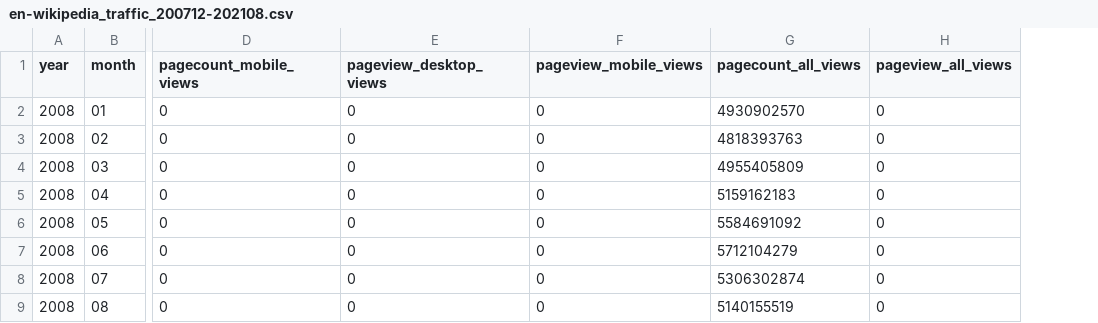
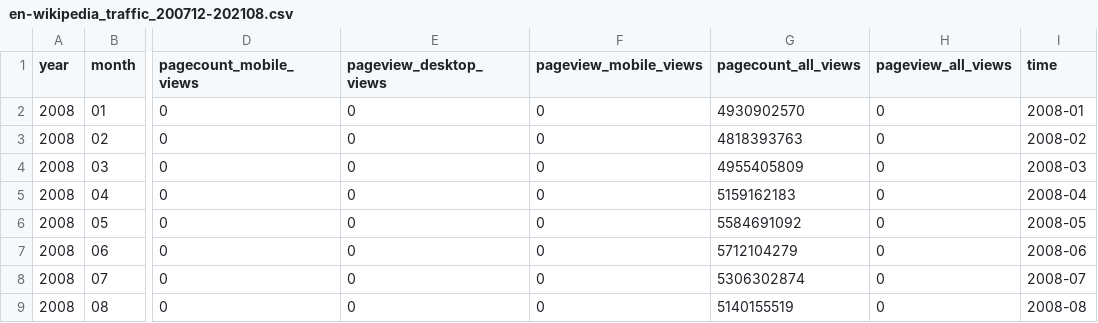
Before and after one commit to tommycqy/data-512-a1, a CSV file: en-wikipedia_traffic_200712-202108.csv, drawn as a sheet; only a part is shown, gaps mark what is left out; the diff names each change by its address in the sheet, - before the commit and + after, or states it on an @@ line.

```diff
--- a/en-wikipedia_traffic_200712-202108.csv
+++ b/en-wikipedia_traffic_200712-202108.csv
+column I (time), rows 2-9: 2008-01 | 2008-02 | 2008-03 | 2008-04 | 2008-05 | 2008-06 | 2008-07 | 2008-08
```
Also changed, not shown: 2 other files.
